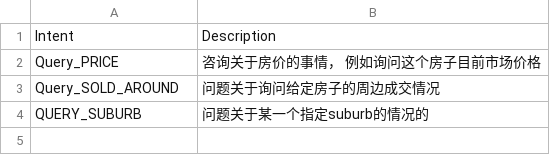
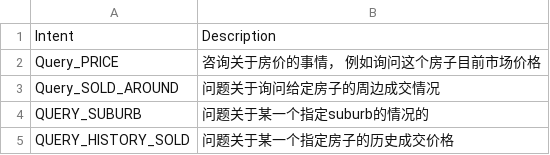
Before and after one commit to jamesteng2010/forex1, a CSV file: questionCatagories.csv, drawn as a sheet; the diff names each change by its address in the sheet, - before the commit and + after, or states it on an @@ line.

Commit message:
update catagories

```diff
--- a/questionCatagories.csv
+++ b/questionCatagories.csv
+row 5: QUERY_HISTORY_SOLD | 问题关于某一个指定房子的历史成交价格
```
